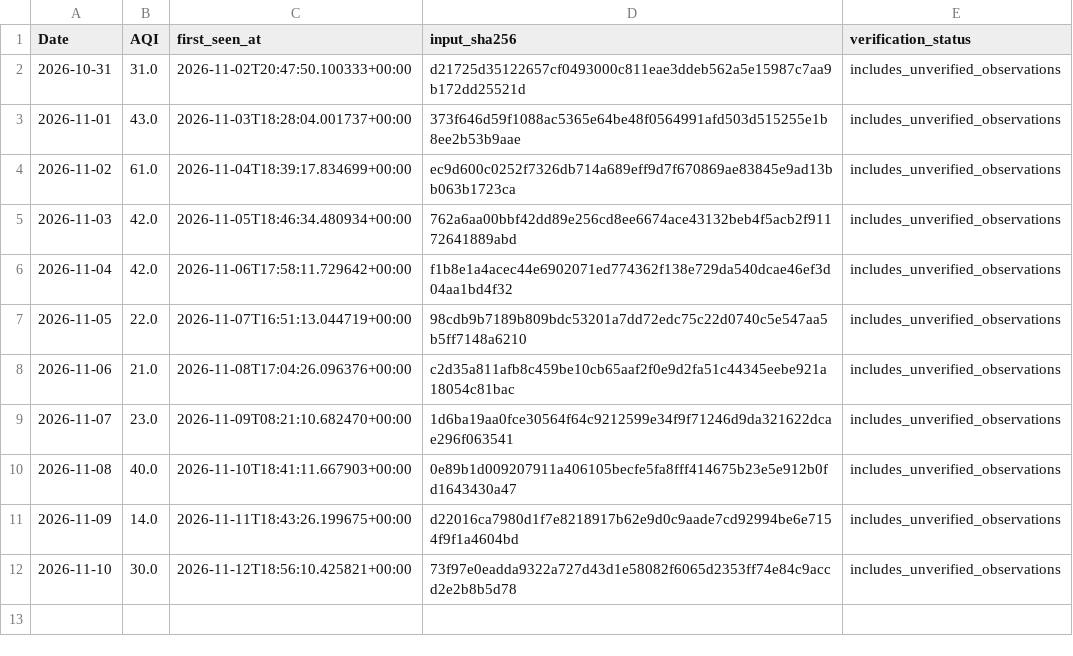
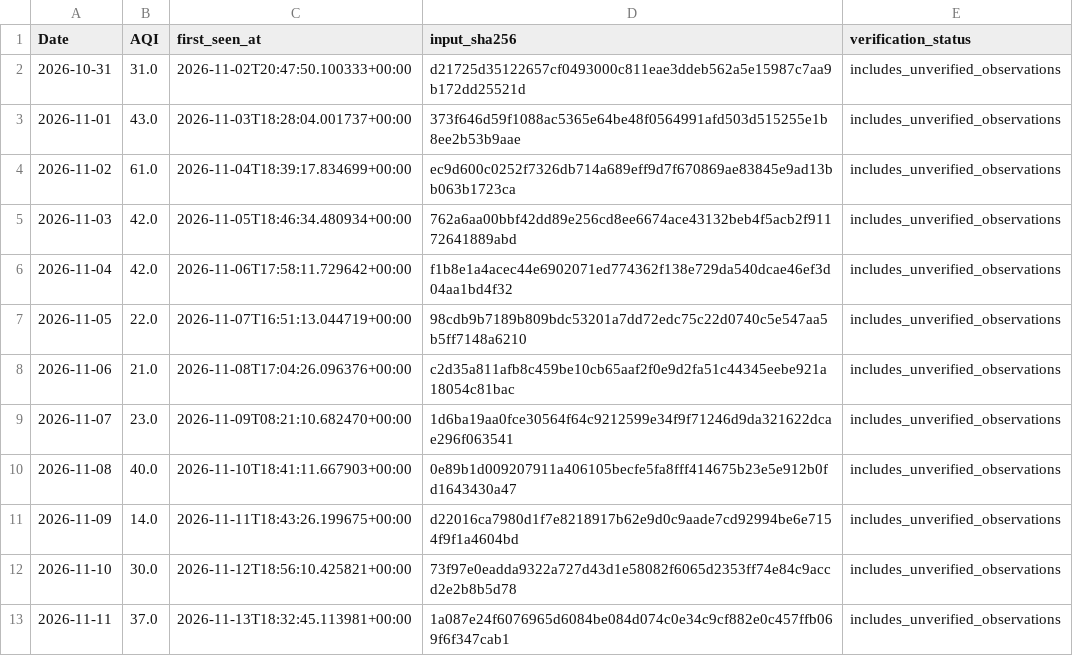
Before and after one commit to AhmedOT22/Air-Quality-Forecasting, a CSV file: reports/operational/observation_history.csv, drawn as a sheet; the diff names each change by its address in the sheet, - before the commit and + after, or states it on an @@ line.

```diff
--- a/reports/operational/observation_history.csv
+++ b/reports/operational/observation_history.csv
+row 13: 2026-11-11 | 37.0 | 2026-11-13T18:32:45.113981+00:00 | 1a087e24f6076965d6084be084d074c0e34c9cf882e0c457ffb069f6f347cab1 | includes_unverified_observations
```
Also changed, not shown: reports/operational/forecast_history.csv, reports/operational/forecast_inputs.csv, 7 other files.
